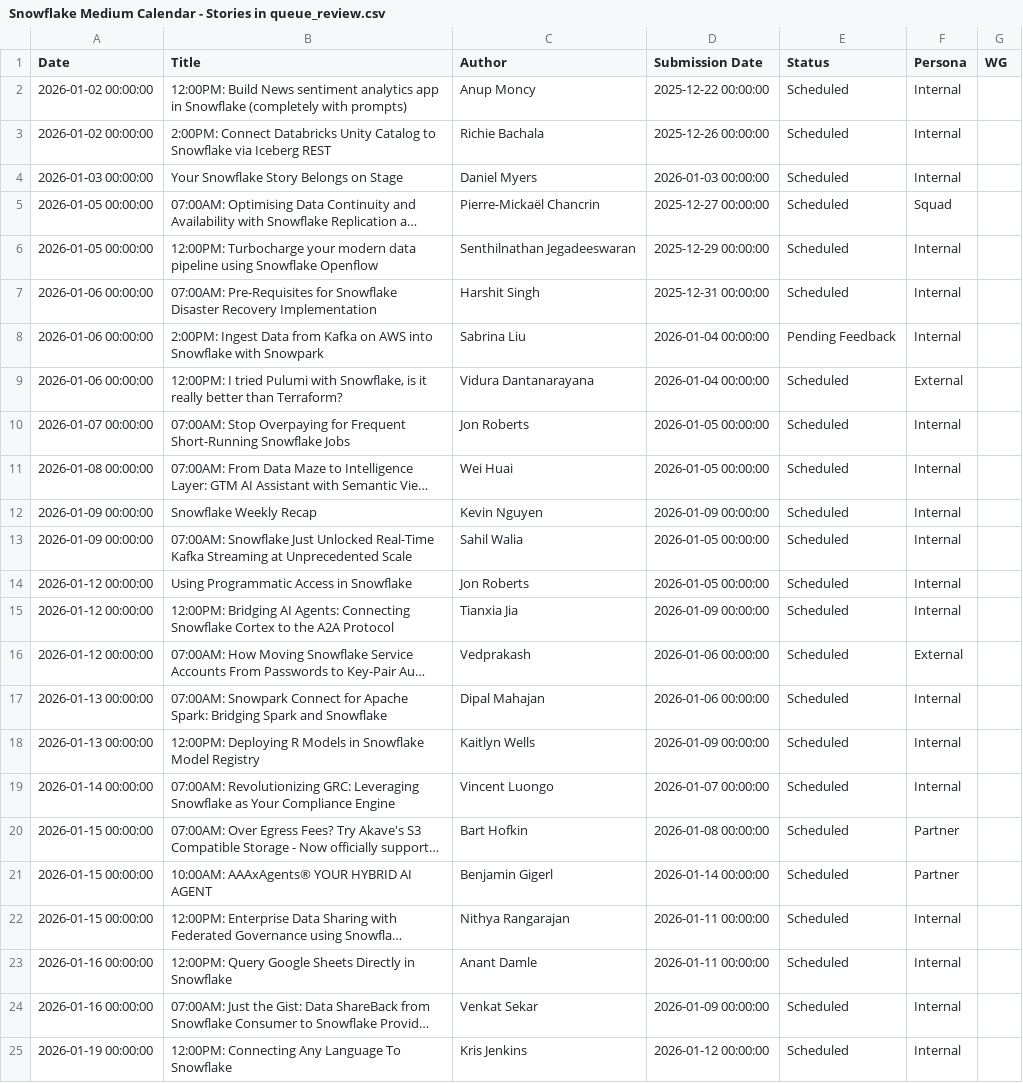
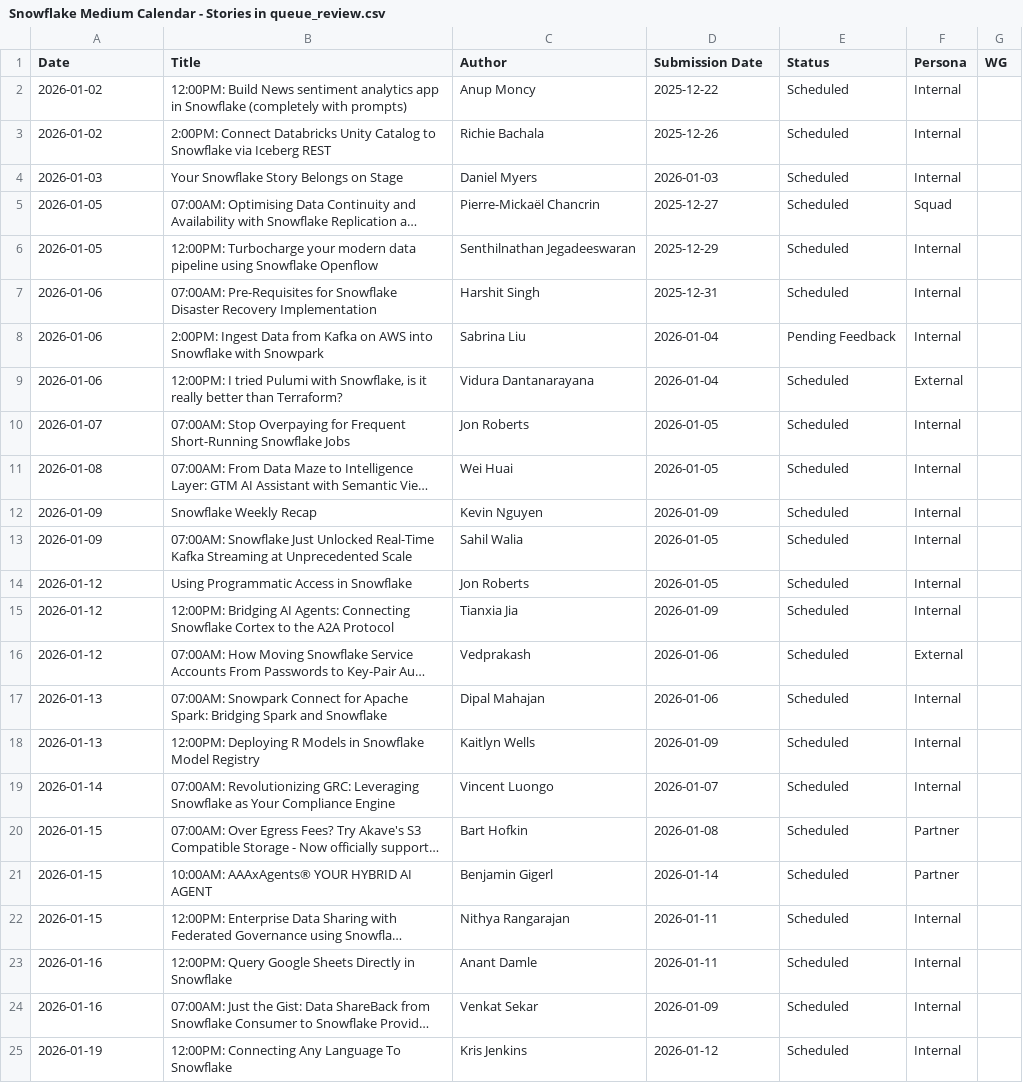
Before and after one commit to Kevinsnowflake/sheets-calendar-app, a CSV file: data/Snowflake Medium Calendar - Stories in queue_review.csv, drawn as a sheet; only a part is shown; long unchanged cells end in …; the diff covers the shown part only; the diff names each change by its address in the sheet, - before the commit and + after, or states it on an @@ line.

Commit message:
Auto-sync: update data/Snowflake Medium Calendar - Stories in queue_review.csv

```diff
--- a/data/Snowflake Medium Calendar - Stories in queue_review.csv
+++ b/data/Snowflake Medium Calendar - Stories in queue_review.csv
-A2:A3 (Date): 2026-01-02 00:00:00
+A2:A3 (Date): 2026-01-02
-D2 (Submission Date): 2025-12-22 00:00:00
+D2 (Submission Date): 2025-12-22
-D3 (Submission Date): 2025-12-26 00:00:00
+D3 (Submission Date): 2025-12-26
-A4 (Date): 2026-01-03 00:00:00
+A4 (Date): 2026-01-03
-D4 (Submission Date): 2026-01-03 00:00:00
+D4 (Submission Date): 2026-01-03
-A5:A6 (Date): 2026-01-05 00:00:00
+A5:A6 (Date): 2026-01-05
-D5 (Submission Date): 2025-12-27 00:00:00
+D5 (Submission Date): 2025-12-27
-D6 (Submission Date): 2025-12-29 00:00:00
+D6 (Submission Date): 2025-12-29
-A7:A9 (Date): 2026-01-06 00:00:00
+A7:A9 (Date): 2026-01-06
-D7 (Submission Date): 2025-12-31 00:00:00
+D7 (Submission Date): 2025-12-31
-D8:D9 (Submission Date): 2026-01-04 00:00:00
+D8:D9 (Submission Date): 2026-01-04
-A10 (Date): 2026-01-07 00:00:00
+A10 (Date): 2026-01-07
-D10:D11 (Submission Date): 2026-01-05 00:00:00
+D10:D11 (Submission Date): 2026-01-05
-A11 (Date): 2026-01-08 00:00:00
+A11 (Date): 2026-01-08
-A12:A13 (Date): 2026-01-09 00:00:00
+A12:A13 (Date): 2026-01-09
-D12 (Submission Date): 2026-01-09 00:00:00
+D12 (Submission Date): 2026-01-09
-D13:D14 (Submission Date): 2026-01-05 00:00:00
+D13:D14 (Submission Date): 2026-01-05
-A14:A16 (Date): 2026-01-12 00:00:00
+A14:A16 (Date): 2026-01-12
-D15 (Submission Date): 2026-01-09 00:00:00
+D15 (Submission Date): 2026-01-09
-D16:D17 (Submission Date): 2026-01-06 00:00:00
+D16:D17 (Submission Date): 2026-01-06
-A17:A18 (Date): 2026-01-13 00:00:00
+A17:A18 (Date): 2026-01-13
-D18 (Submission Date): 2026-01-09 00:00:00
+D18 (Submission Date): 2026-01-09
-A19 (Date): 2026-01-14 00:00:00
+A19 (Date): 2026-01-14
-D19 (Submission Date): 2026-01-07 00:00:00
+D19 (Submission Date): 2026-01-07
-A20:A22 (Date): 2026-01-15 00:00:00
+A20:A22 (Date): 2026-01-15
-D20 (Submission Date): 2026-01-08 00:00:00
+D20 (Submission Date): 2026-01-08
-D21 (Submission Date): 2026-01-14 00:00:00
+D21 (Submission Date): 2026-01-14
-D22:D23 (Submission Date): 2026-01-11 00:00:00
+D22:D23 (Submission Date): 2026-01-11
-A23:A24 (Date): 2026-01-16 00:00:00
+A23:A24 (Date): 2026-01-16
-D24 (Submission Date): 2026-01-09 00:00:00
+D24 (Submission Date): 2026-01-09
-A25 (Date): 2026-01-19 00:00:00
+A25 (Date): 2026-01-19
-D25 (Submission Date): 2026-01-12 00:00:00
+D25 (Submission Date): 2026-01-12
```
Also changed, not shown: 99 edited cells elsewhere in this file.
